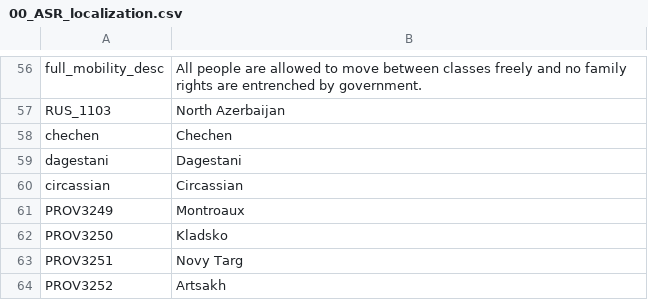
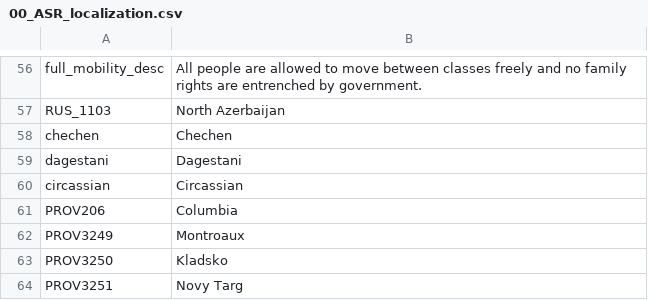
Before and after one commit to Char3/A-Stronger-Revolution, a CSV file: A Stronger Revolution/localisation/00_ASR_localization.csv, drawn as a sheet; only a part is shown, gaps mark what is left out; the shorter side is filled out with more unchanged rows; the diff names each change by its address in the sheet, - before the commit and + after, or states it on an @@ line.

Commit message:
Add files via upload

```diff
--- a/A Stronger Revolution/localisation/00_ASR_localization.csv
+++ b/A Stronger Revolution/localisation/00_ASR_localization.csv
+row 61: PROV206 | Columbia
```
